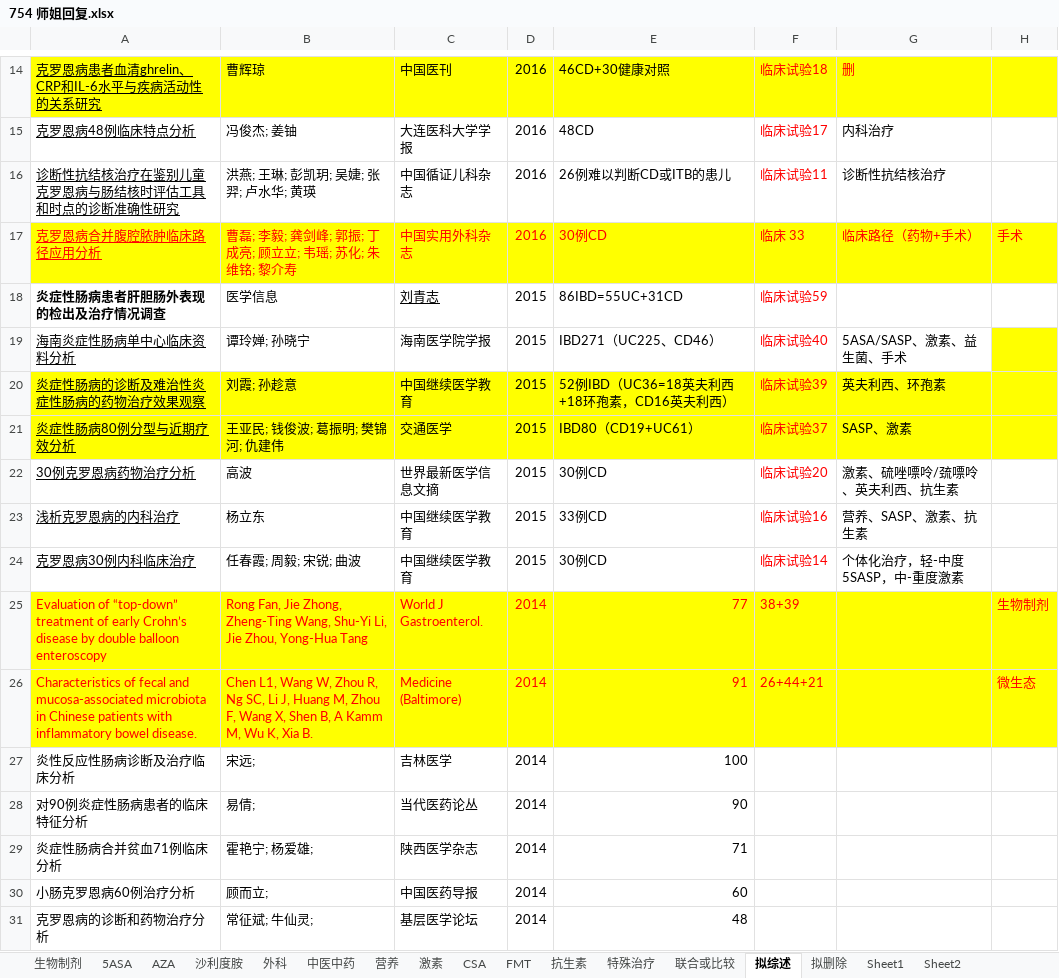
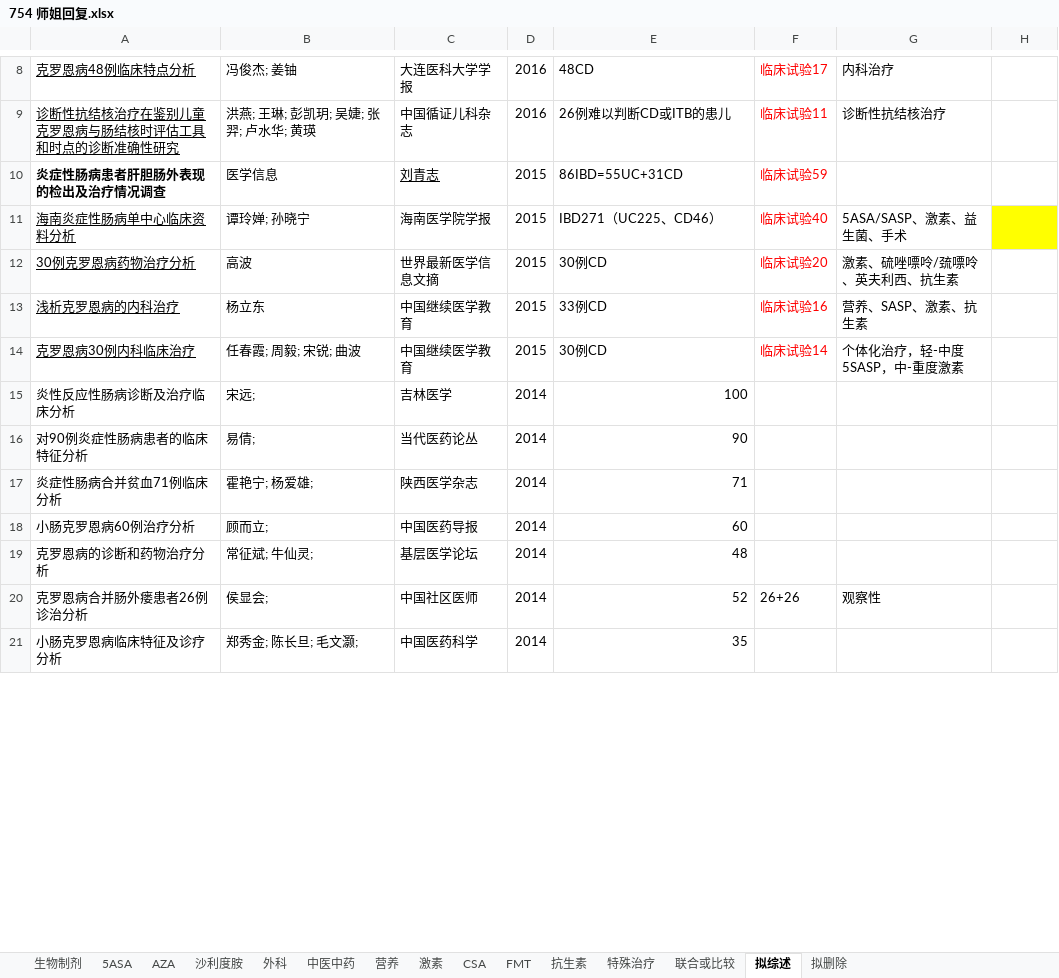
Before and after one commit to minzhu1929/754-casse, an Excel workbook: 754 师姐回复.xlsx, sheet 拟综述, drawn as a sheet; only a part is shown, gaps mark what is left out; the shorter side is filled out with more unchanged rows; values as stored, in another font and other column widths than the file's, no borders; charts and pictures and conditional formats not drawn; removed rows and columns are numbered as before the commit, all else as after; the diff covers the shown part only; the diff names each change by its address in the sheet, - before the commit and + after, or states it on an @@ line.

```diff
--- a/754 师姐回复.xlsx (sheet 拟综述)
+++ b/754 师姐回复.xlsx (sheet 拟综述)
-sheet tab: Sheet1
-sheet tab: Sheet2
-row 14: 克罗恩病患者血清ghrelin、CRP和IL-6水平与疾病活动性的关系研究 | 曹辉琼 | 中国医刊 | 2016 | 46CD+30健康对照 | 临床试验18 | 删
-row 17: 克罗恩病合并腹腔脓肿临床路径应用分析 | 曹磊; 李毅; 龚剑峰; 郭振; 丁成亮; 顾立立; 韦瑶; 苏化; 朱维铭; 黎介寿 | 中国实用外科杂志 | 2016 | 30例CD | 临床 33 | 临床路径（药物+手术） | 手术
-row 20: 炎症性肠病的诊断及难治性炎症性肠病的药物治疗效果观察 | 刘霞; 孙趁意 | 中国继续医学教育 | 2015 | 52例IBD（UC36=18英夫利西+18环孢素，CD16英夫利西） | 临床试验39 | 英夫利西、环孢素
-row 21: 炎症性肠病80例分型与近期疗效分析 | 王亚民; 钱俊波; 葛振明; 樊锦河; 仇建伟 | 交通医学 | 2015 | IBD80（CD19+UC61） | 临床试验37 | SASP、激素
-row 25: Evaluation of “top-down” treatment of early Crohn’s disease by double balloon enteroscopy | Rong Fan, Jie Zhong, Zheng-Ting Wang, Shu-Yi Li, Jie Zhou, Yong-Hua Tang | World J Gastroenterol. | 2014 | 77 | 38+39 |  | 生物制剂
-row 26: Characteristics of fecal and mucosa-associated microbiota in Chinese patients with inflammatory bowel disease. | Chen L1, Wang W, Zhou R, Ng SC, Li J, Huang M, Zhou F, Wang X, Shen B, A Kamm M, Wu K, Xia B. | Medicine (Baltimore) | 2014 | 91 | 26+44+21 |  | 微生态
```
Also changed, not shown: 1 added row, 11 removed rows and 1 edited cell elsewhere in this sheet, sheet 拟删除, sheet 联合或比较, sheet 特殊治疗, sheet 外科, sheet 营养, sheet 生物制剂, 1 more sheet, charts or pictures.
